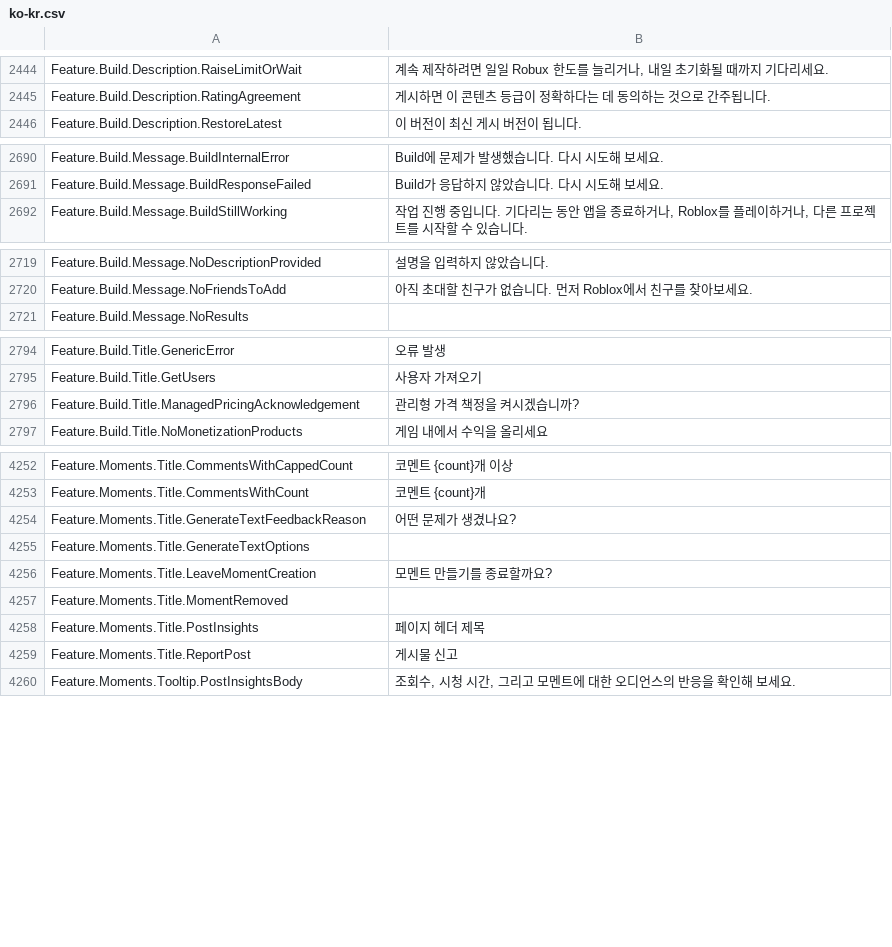
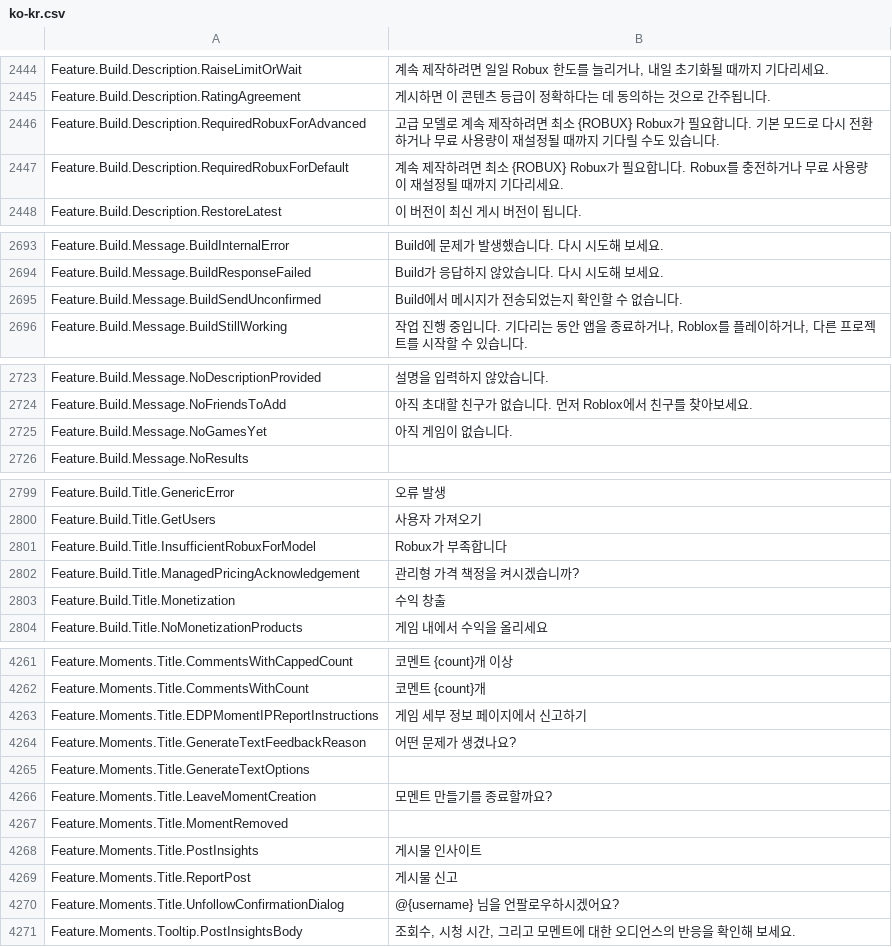
Before and after one commit to EliCauvert/Roblox-Datamining, a CSV file: UniversalApp/Locales/Common/ko-kr.csv, drawn as a sheet; only a part is shown, gaps mark what is left out; the diff covers the shown part only.

Commit message:
UniversalApp (16074)

```diff
--- a/UniversalApp/Locales/Common/ko-kr.csv
+++ b/UniversalApp/Locales/Common/ko-kr.csv
@@ -2480,2 +2480,4 @@ Feature.Build.Description.RaiseLimitOrWait,"계속 제작하려면 일일 Robux
 Feature.Build.Description.RatingAgreement,게시하면 이 콘텐츠 등급이 정확하다는 데 동의하는 것으로 간주됩니다.
+Feature.Build.Description.RequiredRobuxForAdvanced,고급 모델로 계속 제작하려면 최소 {ROBUX} Robux가 필요합니다. 기본 모드로 다시 전환하거나 무료 사용량이 재설정될 때까지 기다릴 수도 있습니다.
+Feature.Build.Description.RequiredRobuxForDefault,계속 제작하려면 최소 {ROBUX} Robux가 필요합니다. Robux를 충전하거나 무료 사용량이 재설정될 때까지 기다리세요.
 Feature.Build.Description.RestoreLatest,이 버전이 최신 게시 버전이 됩니다.
@@ -2726,2 +2729,3 @@ Feature.Build.Message.BuildInternalError,Build에 문제가 발생했습니다.
 Feature.Build.Message.BuildResponseFailed,Build가 응답하지 않았습니다. 다시 시도해 보세요.
+Feature.Build.Message.BuildSendUnconfirmed,Build에서 메시지가 전송되었는지 확인할 수 없습니다.
 Feature.Build.Message.BuildStillWorking,"작업 진행 중입니다. 기다리는 동안 앱을 종료하거나, Roblox를 플레이하거나, 다른 프로젝트를 시작할 수 있습니다."
@@ -2755,2 +2759,3 @@ Feature.Build.Message.NoDescriptionProvided,설명을 입력하지 않았습니
 Feature.Build.Message.NoFriendsToAdd,아직 초대할 친구가 없습니다. 먼저 Roblox에서 친구를 찾아보세요.
+Feature.Build.Message.NoGamesYet,아직 게임이 없습니다.
 Feature.Build.Message.NoResults,
@@ -2830,3 +2835,5 @@ Feature.Build.Title.GenericError,오류 발생
 Feature.Build.Title.GetUsers,사용자 가져오기
+Feature.Build.Title.InsufficientRobuxForModel,Robux가 부족합니다
 Feature.Build.Title.ManagedPricingAcknowledgement,관리형 가격 책정을 켜시겠습니까?
+Feature.Build.Title.Monetization,수익 창출
 Feature.Build.Title.NoMonetizationProducts,게임 내에서 수익을 올리세요
@@ -4313,2 +4322,3 @@ Feature.Moments.Title.CommentsWithCappedCount,코멘트 {count}개 이상
 Feature.Moments.Title.CommentsWithCount,코멘트 {count}개
+Feature.Moments.Title.EDPMomentIPReportInstructions,게임 세부 정보 페이지에서 신고하기
 Feature.Moments.Title.GenerateTextFeedbackReason,어떤 문제가 생겼나요?
@@ -4317,4 +4327,5 @@ Feature.Moments.Title.LeaveMomentCreation,모멘트 만들기를 종료할까요
 Feature.Moments.Title.MomentRemoved,
-Feature.Moments.Title.PostInsights,페이지 헤더 제목
+Feature.Moments.Title.PostInsights,게시물 인사이트
 Feature.Moments.Title.ReportPost,게시물 신고
+Feature.Moments.Title.UnfollowConfirmationDialog,@{username} 님을 언팔로우하시겠어요?
 Feature.Moments.Tooltip.PostInsightsBody,"조회수, 시청 시간, 그리고 모멘트에 대한 오디언스의 반응을 확인해 보세요."
```
Also changed, not shown: 3 added rows and 1 edited cell elsewhere in this file, UniversalApp/Locales/Common/ar-001.csv, UniversalApp/Locales/Common/es-es.csv, 18 other files.
